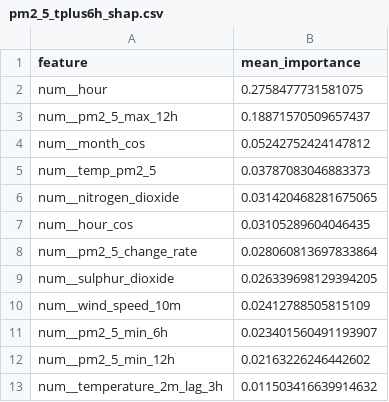
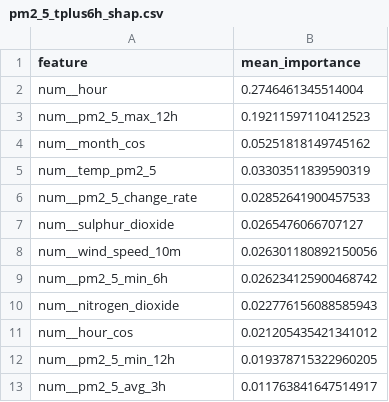
Before and after one commit to SoojalKumar-AI/aqi_predictor, a CSV file: models/shap/pm2_5_tplus6h_shap.csv, drawn as a sheet.

```diff
--- a/models/shap/pm2_5_tplus6h_shap.csv
+++ b/models/shap/pm2_5_tplus6h_shap.csv
@@ -1,13 +1,13 @@
 feature,mean_importance
-num__hour,0.2758477731581075
-num__pm2_5_max_12h,0.18871570509657437
-num__month_cos,0.05242752424147812
-num__temp_pm2_5,0.03787083046883373
-num__nitrogen_dioxide,0.031420468281675065
-num__hour_cos,0.03105289604046435
-num__pm2_5_change_rate,0.028060813697833864
-num__sulphur_dioxide,0.026339698129394205
-num__wind_speed_10m,0.02412788505815109
-num__pm2_5_min_6h,0.023401560491193907
-num__pm2_5_min_12h,0.02163226246442602
-num__temperature_2m_lag_3h,0.011503416639914632
+num__hour,0.2746461345514004
+num__pm2_5_max_12h,0.19211597110412523
+num__month_cos,0.05251818149745162
+num__temp_pm2_5,0.03303511839590319
+num__pm2_5_change_rate,0.02852641900457533
+num__sulphur_dioxide,0.0265476066707127
+num__wind_speed_10m,0.026301180892150056
+num__pm2_5_min_6h,0.026234125900468742
+num__nitrogen_dioxide,0.022776156088585943
+num__hour_cos,0.021205435421341012
+num__pm2_5_min_12h,0.019378715322960205
+num__pm2_5_avg_3h,0.011763841647514917
```
Also changed, not shown: models/shap/pm10_tplus3h_shap.csv, models/shap/pm10_tplus6h_shap.csv, 16 other files.
